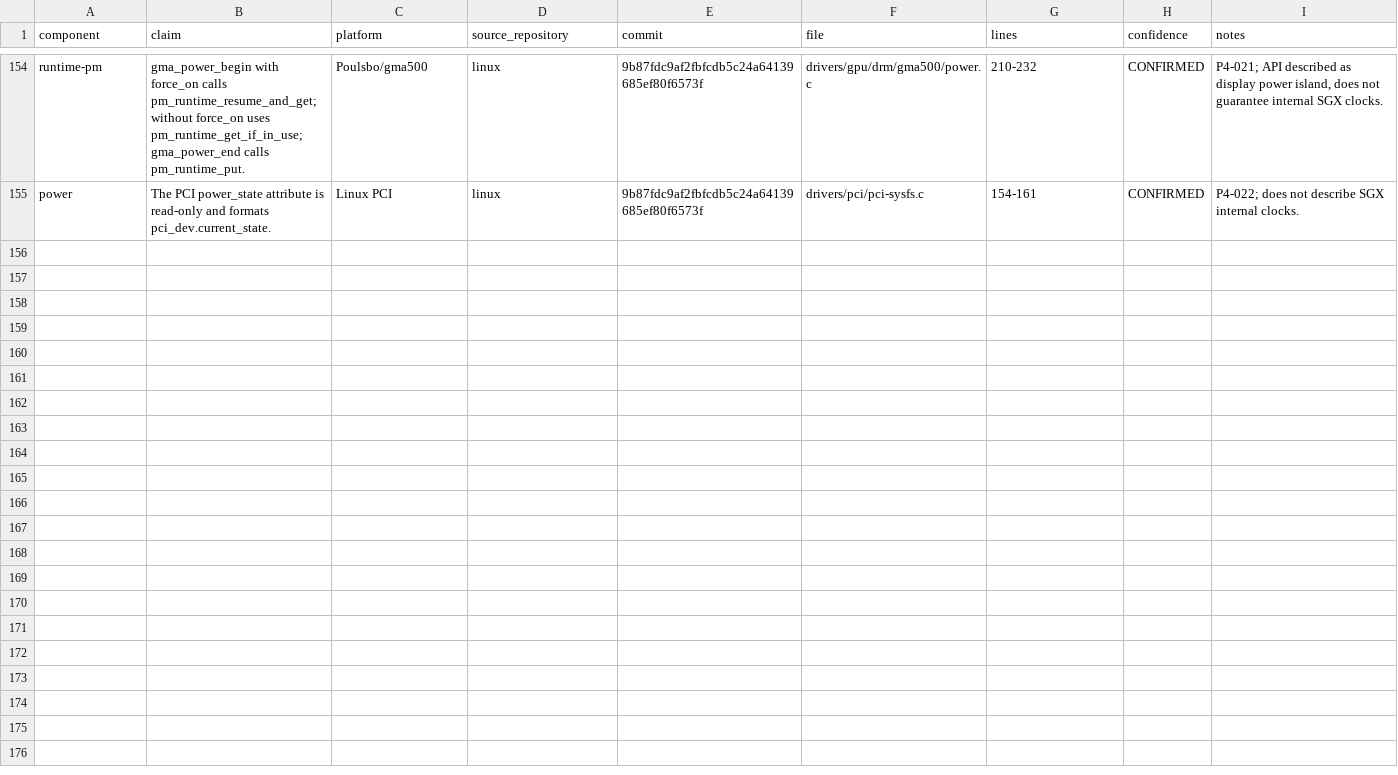
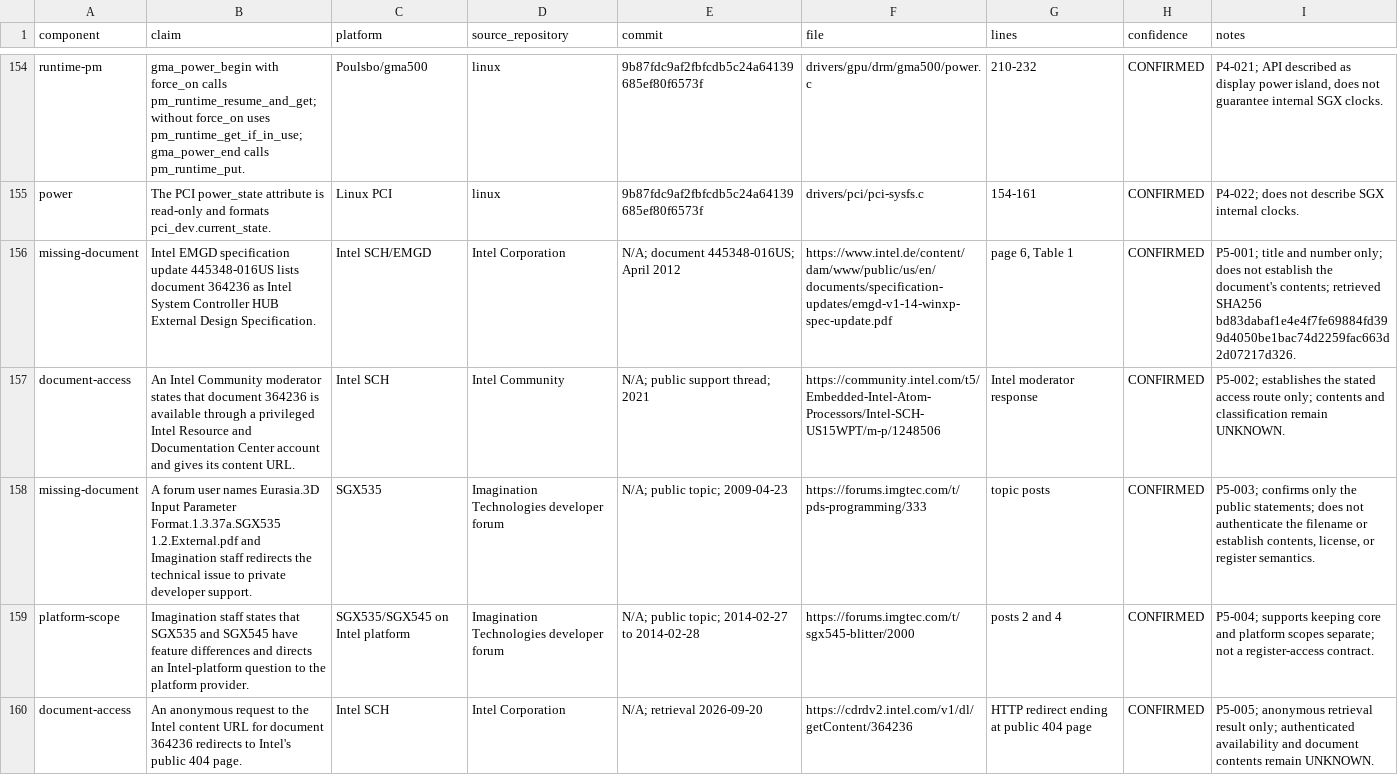
Before and after one commit to gabrieelgama/SGX535-reMESA, a CSV file: docs/evidence-matrix.csv, drawn as a sheet; only a part is shown, gaps mark what is left out.

Commit message:
docs: record phase 5 evidence gate

```diff
--- a/docs/evidence-matrix.csv
+++ b/docs/evidence-matrix.csv
@@ -155 +155,6 @@ runtime-pm,gma_power_begin with force_on calls pm_runtime_resume_and_get; withou
 power,The PCI power_state attribute is read-only and formats pci_dev.current_state.,Linux PCI,linux,9b87fdc9af2fbfcdb5c24a64139685ef80f6573f,drivers/pci/pci-sysfs.c,154-161,CONFIRMED,P4-022; does not describe SGX internal clocks.
+missing-document,"Intel EMGD specification update 445348-016US lists document 364236 as Intel System Controller HUB External Design Specification.",Intel SCH/EMGD,Intel Corporation,N/A; document 445348-016US; April 2012,https://www.intel.de/content/dam/www/public/us/en/documents/specification-updates/emgd-v1-14-winxp-spec-update.pdf,"page 6, Table 1",CONFIRMED,"P5-001; title and number only; does not establish the document's contents; retrieved SHA256 bd83dabaf1e4e4f7fe69884fd399d4050be1bac74d2259fac663d2d07217d326."
+document-access,"An Intel Community moderator states that document 364236 is available through a privileged Intel Resource and Documentation Center account and gives its content URL.",Intel SCH,Intel Community,N/A; public support thread; 2021,https://community.intel.com/t5/Embedded-Intel-Atom-Processors/Intel-SCH-US15WPT/m-p/1248506,Intel moderator response,CONFIRMED,"P5-002; establishes the stated access route only; contents and classification remain UNKNOWN."
+missing-document,"A forum user names Eurasia.3D Input Parameter Format.1.3.37a.SGX535 1.2.External.pdf and Imagination staff redirects the technical issue to private developer support.",SGX535,Imagination Technologies developer forum,N/A; public topic; 2009-04-23,https://forums.imgtec.com/t/pds-programming/333,topic posts,CONFIRMED,"P5-003; confirms only the public statements; does not authenticate the filename or establish contents, license, or register semantics."
+platform-scope,"Imagination staff states that SGX535 and SGX545 have feature differences and directs an Intel-platform question to the platform provider.",SGX535/SGX545 on Intel platform,Imagination Technologies developer forum,N/A; public topic; 2014-02-27 to 2014-02-28,https://forums.imgtec.com/t/sgx545-blitter/2000,posts 2 and 4,CONFIRMED,"P5-004; supports keeping core and platform scopes separate; not a register-access contract."
+document-access,"An anonymous request to the Intel content URL for document 364236 redirects to Intel's public 404 page.",Intel SCH,Intel Corporation,N/A; retrieval 2026-09-20,https://cdrdv2.intel.com/v1/dl/getContent/364236,HTTP redirect ending at public 404 page,CONFIRMED,"P5-005; anonymous retrieval result only; authenticated availability and document contents remain UNKNOWN."
```
Also changed, not shown: 12 other files.
